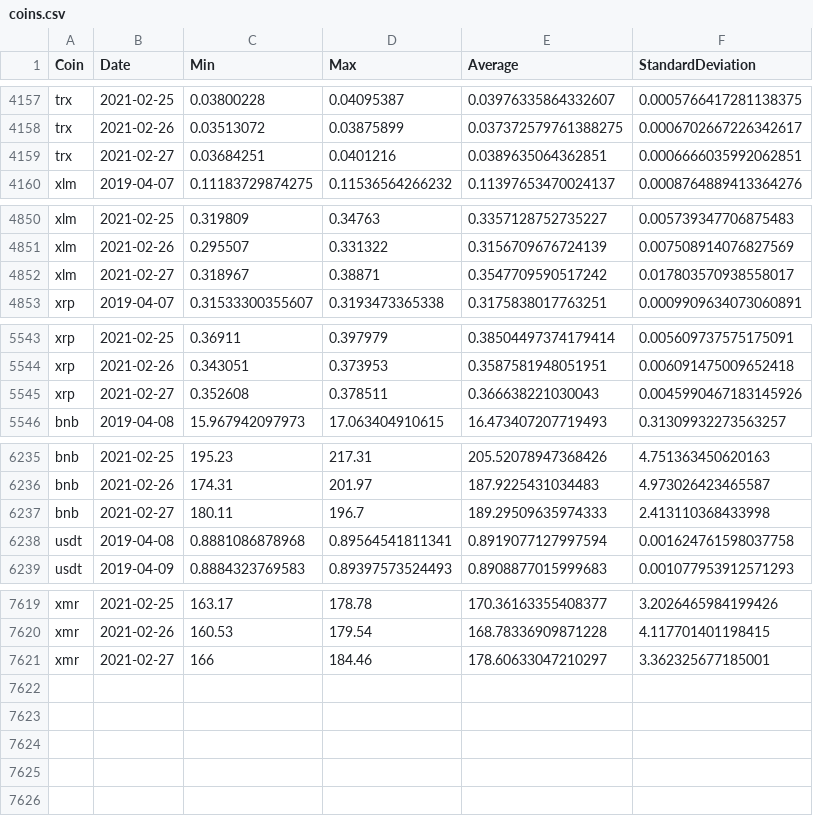
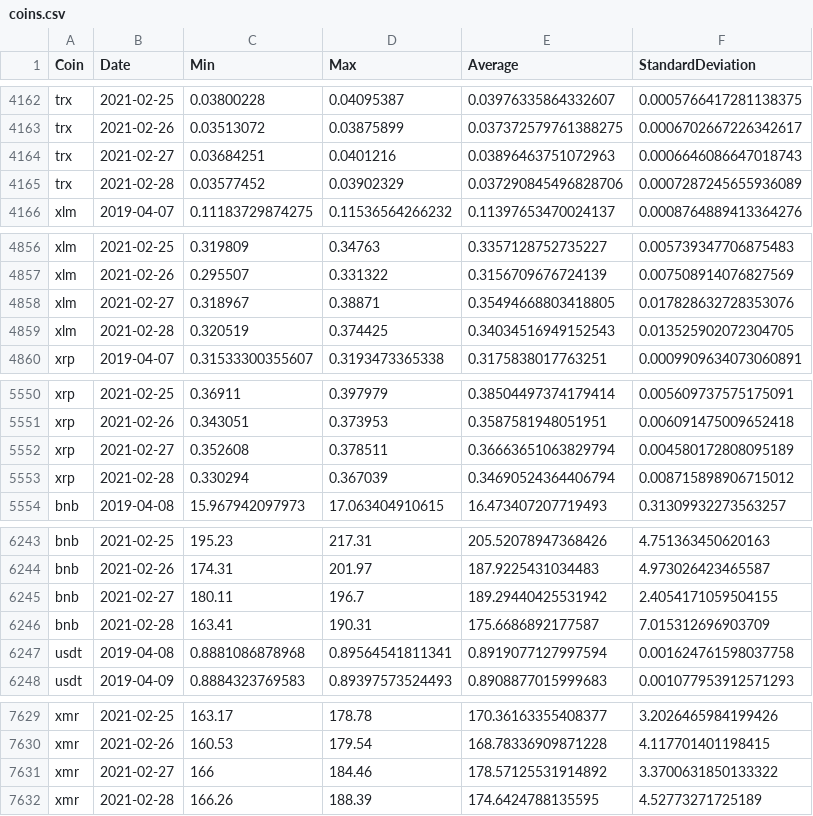
Before and after one commit to milanowicz/COVID-19-Dataset, a CSV file: data/finance/coins.csv, drawn as a sheet; only a part is shown, gaps mark what is left out; the diff covers the shown part only.

```diff
--- a/data/finance/coins.csv
+++ b/data/finance/coins.csv
@@ -4158,3 +4163,4 @@ trx,2021-02-25,0.03800228,0.04095387,0.03976335864332607,0.0005766417281138375
 trx,2021-02-26,0.03513072,0.03875899,0.037372579761388275,0.0006702667226342617
-trx,2021-02-27,0.03684251,0.0401216,0.0389635064362851,0.0006666035992062851
+trx,2021-02-27,0.03684251,0.0401216,0.03896463751072963,0.0006646086647018743
+trx,2021-02-28,0.03577452,0.03902329,0.037290845496828706,0.0007287245655936089
 xlm,2019-04-07,0.11183729874275,0.11536564266232,0.11397653470024137,0.0008764889413364276
@@ -4851,3 +4857,4 @@ xlm,2021-02-25,0.319809,0.34763,0.3357128752735227,0.005739347706875483
 xlm,2021-02-26,0.295507,0.331322,0.3156709676724139,0.007508914076827569
-xlm,2021-02-27,0.318967,0.38871,0.3547709590517242,0.017803570938558017
+xlm,2021-02-27,0.318967,0.38871,0.35494668803418805,0.017828632728353076
+xlm,2021-02-28,0.320519,0.374425,0.34034516949152543,0.013525902072304705
 xrp,2019-04-07,0.31533300355607,0.3193473365338,0.3175838017763251,0.0009909634073060891
@@ -5544,3 +5551,4 @@ xrp,2021-02-25,0.36911,0.397979,0.38504497374179414,0.005609737575175091
 xrp,2021-02-26,0.343051,0.373953,0.3587581948051951,0.006091475009652418
-xrp,2021-02-27,0.352608,0.378511,0.366638221030043,0.0045990467183145926
+xrp,2021-02-27,0.352608,0.378511,0.36663651063829794,0.004580172808095189
+xrp,2021-02-28,0.330294,0.367039,0.34690524364406794,0.008715898906715012
 bnb,2019-04-08,15.967942097973,17.063404910615,16.473407207719493,0.31309932273563257
@@ -6236,3 +6244,4 @@ bnb,2021-02-25,195.23,217.31,205.52078947368426,4.751363450620163
 bnb,2021-02-26,174.31,201.97,187.9225431034483,4.973026423465587
-bnb,2021-02-27,180.11,196.7,189.29509635974333,2.413110368433998
+bnb,2021-02-27,180.11,196.7,189.29440425531942,2.4054171059504155
+bnb,2021-02-28,163.41,190.31,175.6686892177587,7.015312696903709
 usdt,2019-04-08,0.8881086878968,0.89564541811341,0.8919077127997594,0.001624761598037758
@@ -7620,2 +7630,3 @@ xmr,2021-02-25,163.17,178.78,170.36163355408377,3.2026465984199426
 xmr,2021-02-26,160.53,179.54,168.78336909871228,4.117701401198415
-xmr,2021-02-27,166,184.46,178.60633047210297,3.362325677185001
+xmr,2021-02-27,166,184.46,178.57125531914892,3.3700631850133322
+xmr,2021-02-28,166.26,188.39,174.6424788135595,4.52773271725189
```
Also changed, not shown: 6 added rows and 10 edited cells elsewhere in this file.
